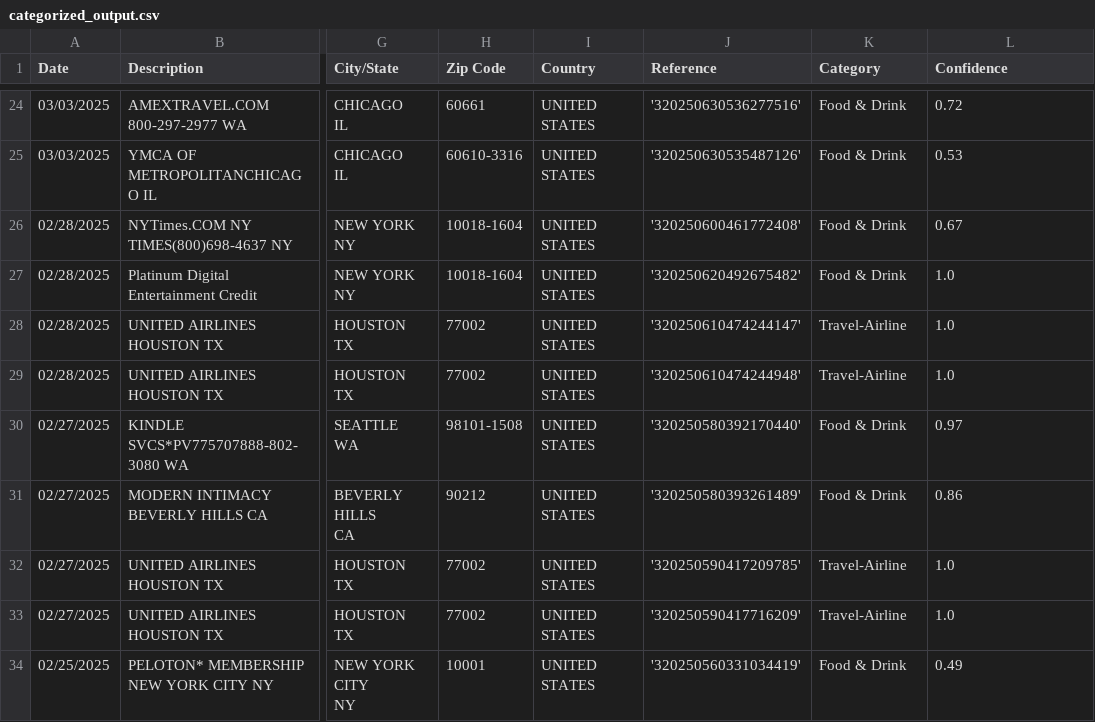
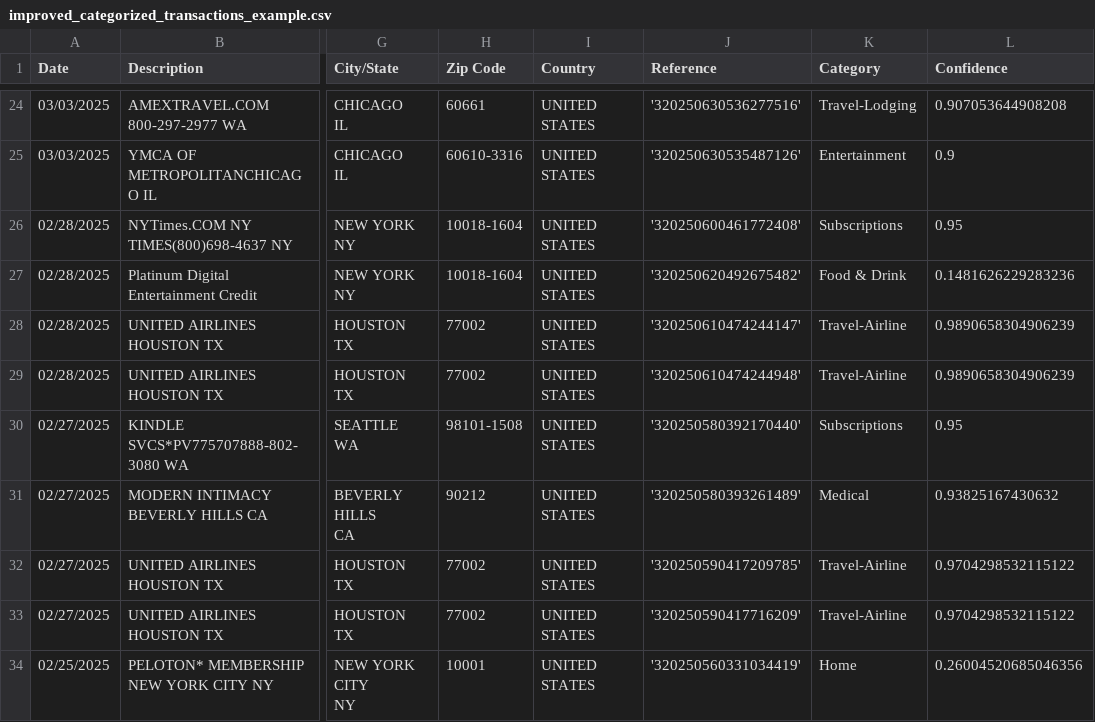
Before and after one commit to rsriram717/expense_tracker, a CSV file: data/output/improved_categorized_transactions_example.csv (was data/categorized_output.csv), drawn as a sheet; only a part is shown, gaps mark what is left out; the diff covers the shown part only; the diff names each change by its address in the sheet, - before the commit and + after, or states it on an @@ line.

Commit message:
Add interactive merchant category update system with user confirmation

```diff
--- a/data/categorized_output.csv
+++ b/data/output/improved_categorized_transactions_example.csv
-K24 (Category): Food & Drink
+K24 (Category): Travel-Lodging
-L24 (Confidence): 0.72
+L24 (Confidence): 0.907053644908208
-K25 (Category): Food & Drink
+K25 (Category): Entertainment
-L25 (Confidence): 0.53
+L25 (Confidence): 0.9
-K26 (Category): Food & Drink
+K26 (Category): Subscriptions
-L26 (Confidence): 0.67
+L26 (Confidence): 0.95
-L27 (Confidence): 1.0
+L27 (Confidence): 0.1481626229283236
-L28:L29 (Confidence): 1.0
+L28:L29 (Confidence): 0.9890658304906239
-K30 (Category): Food & Drink
+K30 (Category): Subscriptions
-L30 (Confidence): 0.97
+L30 (Confidence): 0.95
-K31 (Category): Food & Drink
+K31 (Category): Medical
-L31 (Confidence): 0.86
+L31 (Confidence): 0.93825167430632
-L32:L33 (Confidence): 1.0
+L32:L33 (Confidence): 0.9704298532115122
-K34 (Category): Food & Drink
+K34 (Category): Home
-L34 (Confidence): 0.49
+L34 (Confidence): 0.26004520685046356
```
Also changed, not shown: 36 edited cells elsewhere in this file, 4 other files.
